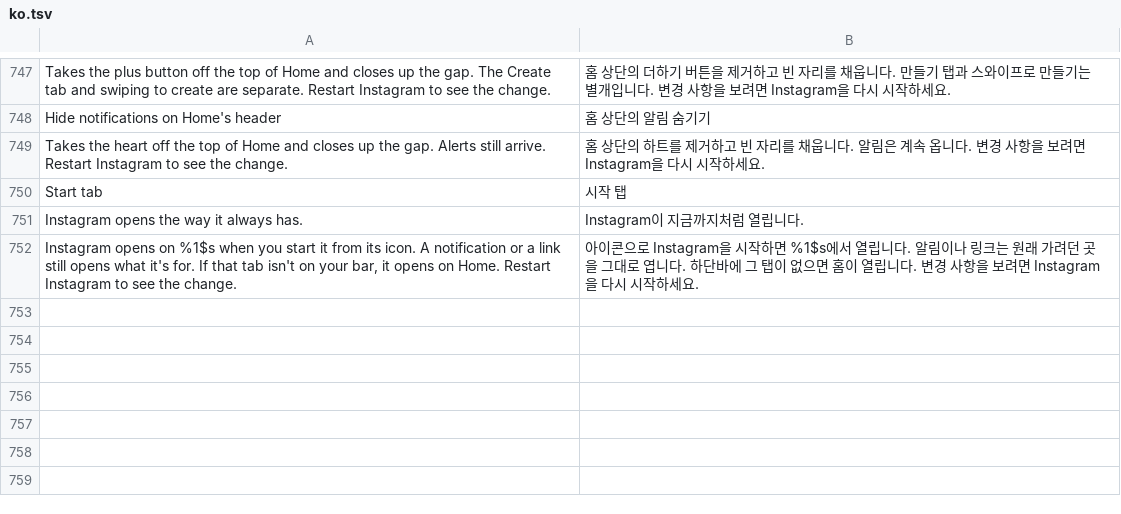
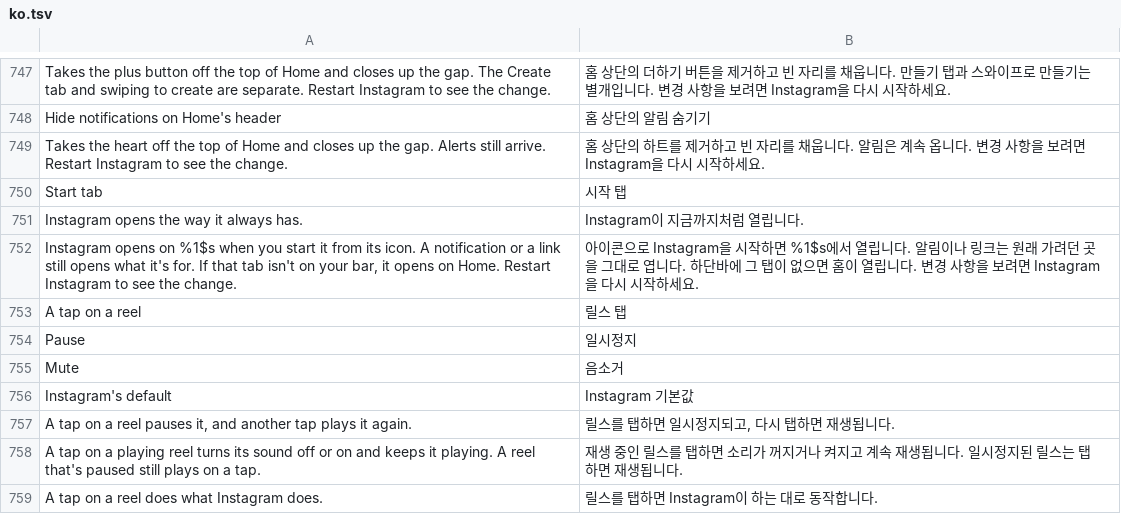
Before and after one commit to SysAdminDoc/HushGram, a TSV file: extensions/shared/library/src/main/l10n/ko.tsv, drawn as a sheet; only a part is shown, gaps mark what is left out; the diff names each change by its address in the sheet, - before the commit and + after, or states it on an @@ line.

Commit message:
feat(reels): choose what a tap on a reel does
Adds "Control taps and volume on Reels" with a Playback choice next to Tap
to play: Instagram's default, Pause or Mute. It starts at Instagram's default.

Anchors: the tap method is the one marked ClipsPauseAndMuteNavigator togglePause
and the controller's audio toggle the one marked ClipsVideoPlayerController
toggleAudio. The hook goes right after the single "clips_pause" load (target of
exactly one if-eqz, not a jump target) so Tap to play's own hook still finds
its anchor. On Mute it calls the audio toggle through the tap's own Function0
field and returns. Every finder refuses with what it couldn't find. Proven on
all seven fixture builds.

```diff
--- a/extensions/shared/library/src/main/l10n/ko.tsv
+++ b/extensions/shared/library/src/main/l10n/ko.tsv
+row 753: A tap on a reel | 릴스 탭
+row 754: Pause | 일시정지
+row 755: Mute | 음소거
+row 756: Instagram's default | Instagram 기본값
+row 757: A tap on a reel pauses it, and another tap plays it again. | 릴스를 탭하면 일시정지되고, 다시 탭하면 재생됩니다.
+row 758: A tap on a playing reel turns its sound off or on and keeps it playing. A reel that's paused still plays on a tap. | 재생 중인 릴스를 탭하면 소리가 꺼지거나 켜지고 계속 재생됩니다. 일시정지된 릴스는 탭하면 재생됩니다.
+row 759: A tap on a reel does what Instagram does. | 릴스를 탭하면 Instagram이 하는 대로 동작합니다.
```
Also changed, not shown: extensions/shared/library/src/main/l10n/de.tsv, extensions/shared/library/src/main/l10n/es.tsv, 24 other files.
